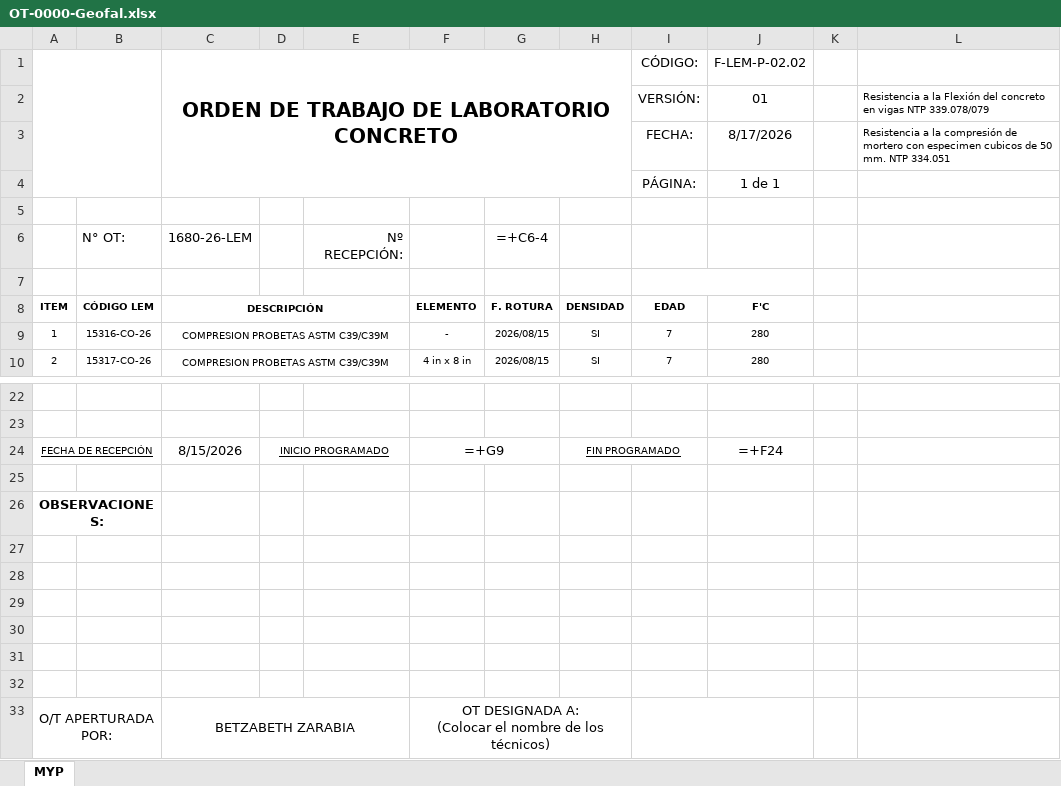
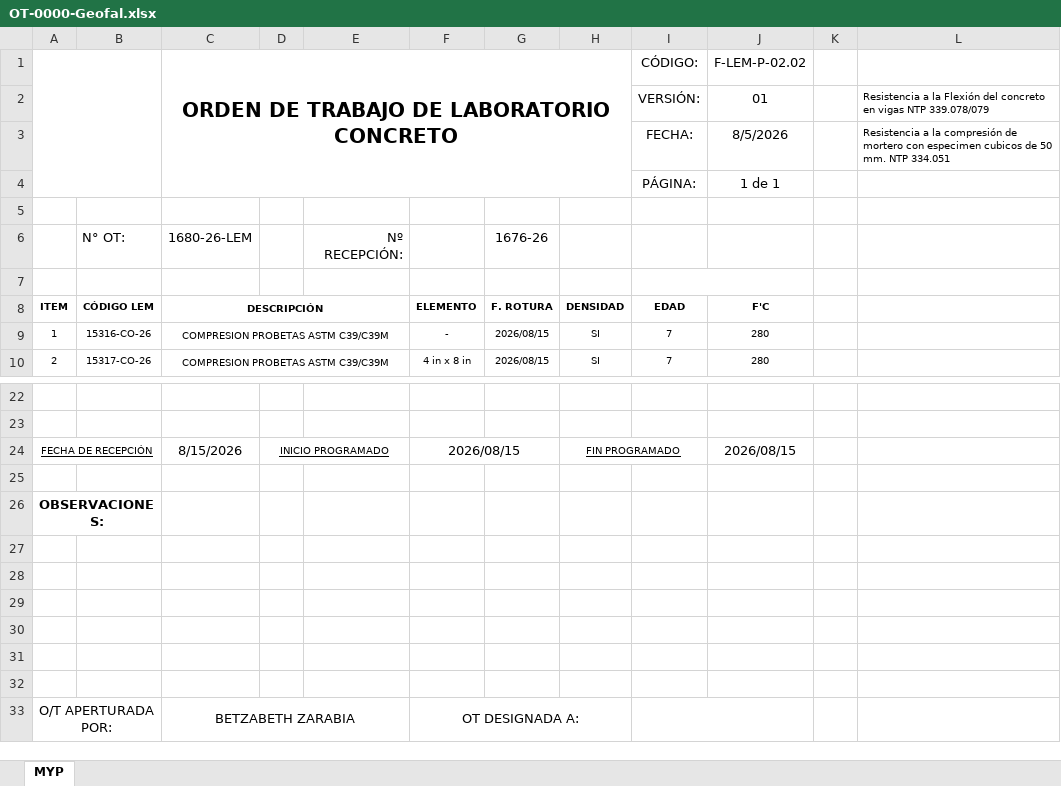
Before and after one commit to keviskibidi33-png/api-geofal-crm, an Excel workbook: app/templates/OT/OT-CONCRETO/OT-0000-Geofal.xlsx, sheet MYP, drawn as a sheet; only a part is shown, gaps mark what is left out; values as stored, in another font and other column widths than the file's, no borders; formulas without a stored value are shown as written; charts and pictures not drawn; ↵ is a line break in a cell; the diff names each change by its address in the sheet, - before the commit and + after, or states it on an @@ line.

Commit message:
feat(ot-template): re-upload OT-0000-Geofal.xlsx with latest user changes (74KB)

```diff
--- a/app/templates/OT/OT-CONCRETO/OT-0000-Geofal.xlsx (sheet MYP)
+++ b/app/templates/OT/OT-CONCRETO/OT-0000-Geofal.xlsx (sheet MYP)
-J3 (F'C): 8/17/2026
+J3 (F'C): 8/5/2026
-G6 (F. ROTURA): =+C6-4
+G6 (F. ROTURA): 1676-26
-F24 (ELEMENTO): =+G9
+F24 (ELEMENTO): 2026/08/15
-J24 (F'C): =+F24
+J24 (F'C): 2026/08/15
-F33 (ELEMENTO): OT DESIGNADA A: ↵ (Colocar el nombre de los técnicos)
+F33 (ELEMENTO): OT DESIGNADA A:
```
Also changed, not shown: charts or pictures.
